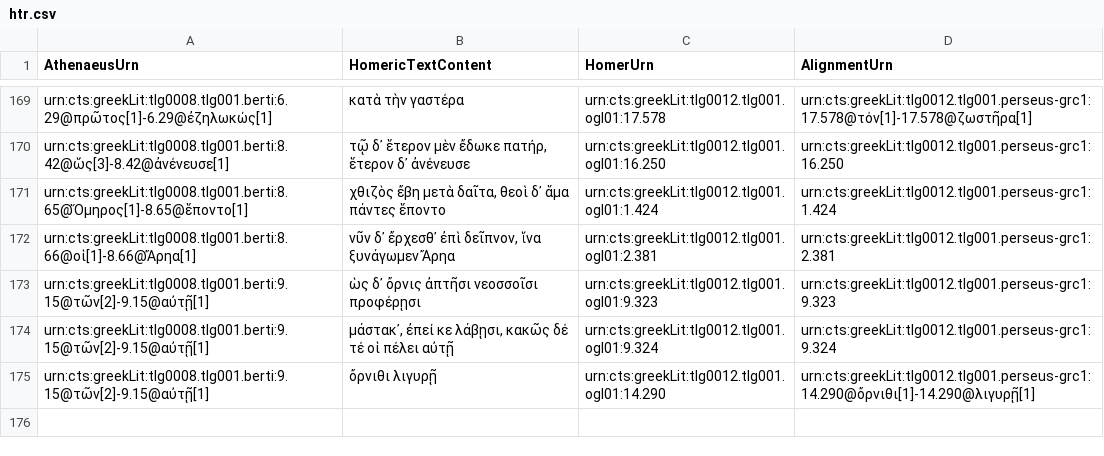
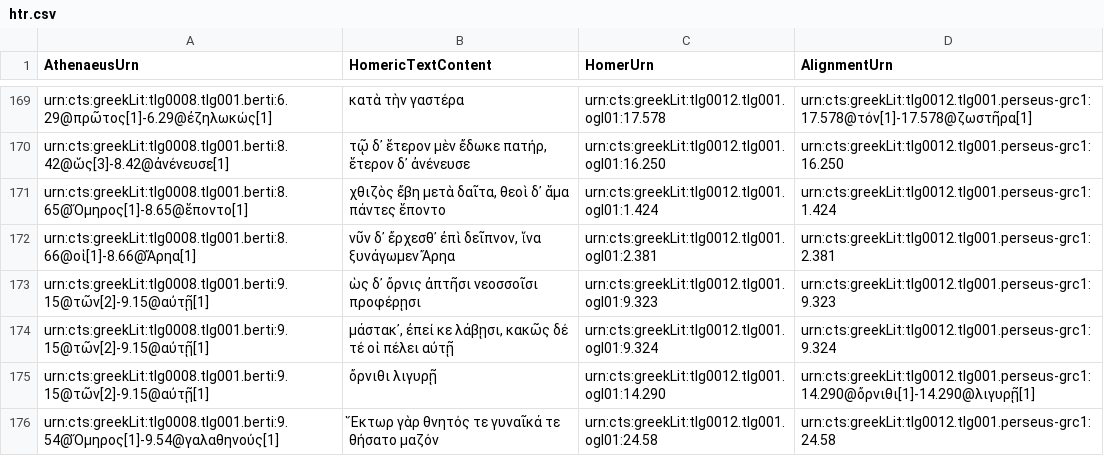
Before and after one commit to DigitalAthenaeus/homeric-reuse, a CSV file: tabular-data/htr.csv, drawn as a sheet; only a part is shown, gaps mark what is left out; the diff names each change by its address in the sheet, - before the commit and + after, or states it on an @@ line.

Commit message:
Update htr.csv

```diff
--- a/tabular-data/htr.csv
+++ b/tabular-data/htr.csv
+row 176: urn:cts:greekLit:tlg0008.tlg001.berti:9.54@Ὅμηρος[1]-9.54@γαλαθηνούς[1] | Ἕκτωρ γὰρ θνητός τε γυναῖκά τε θήσατο μαζόν | urn:cts:greekLit:tlg0012.tlg001.ogl01:24.58 | urn:cts:greekLit:tlg0012.tlg001.perseus-grc1:24.58
```
